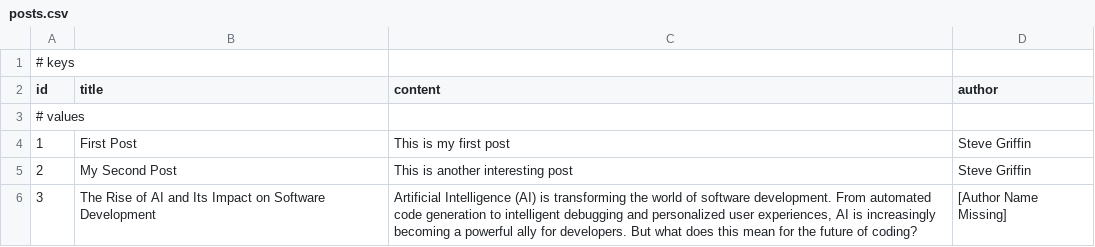
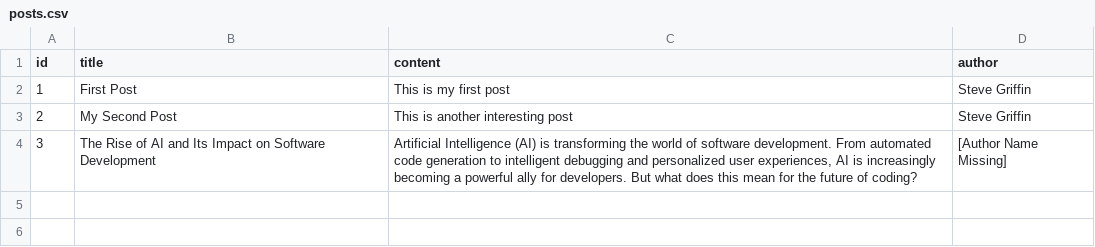
Before and after one commit to 9minuteswithtractor/blog_app, a CSV file: backend/data/posts.csv, drawn as a sheet.

```diff
--- a/backend/data/posts.csv
+++ b/backend/data/posts.csv
@@ -1,4 +1,2 @@
-# keys
 id,title,content,author
-# values
 1,First Post,"This is my first post",Steve Griffin
```
Also changed, not shown: 2 other files.
